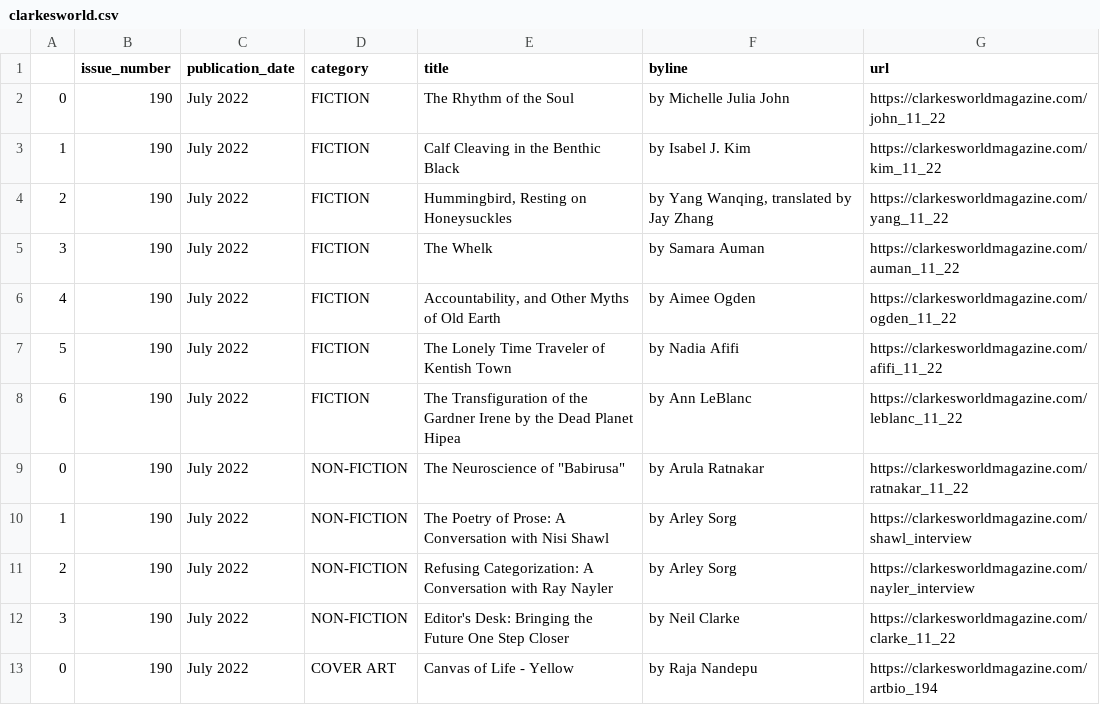
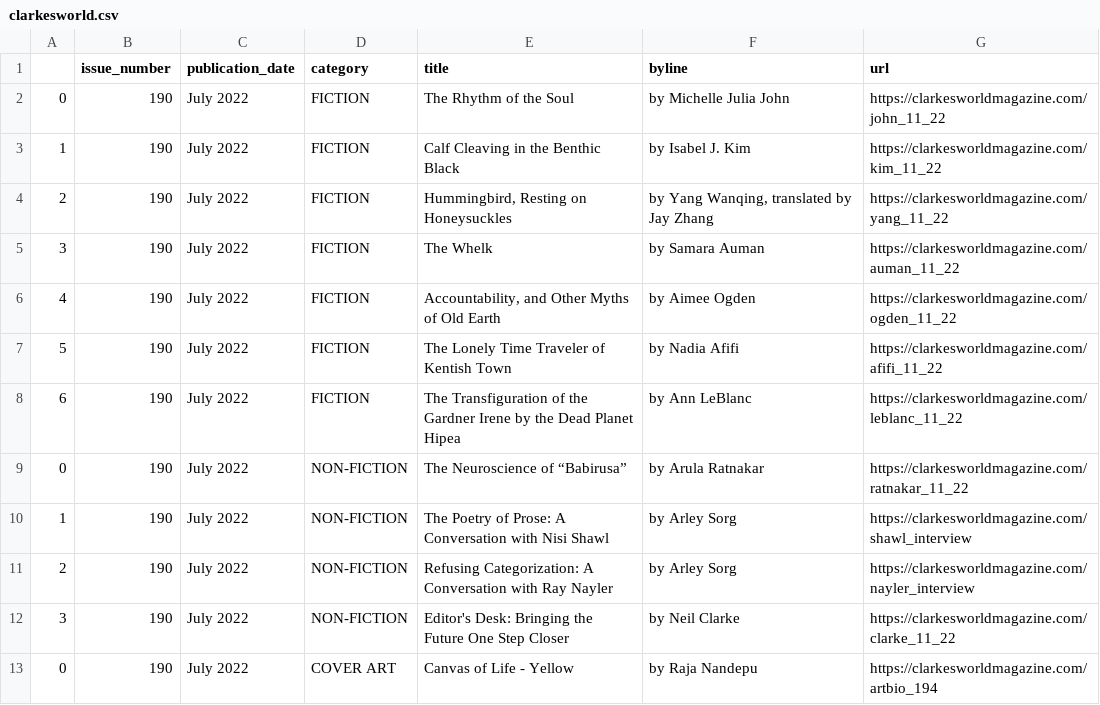
Before and after one commit to luyi-eve/autoscraper-clarkesworld-mag, a CSV file: clarkesworld.csv, drawn as a sheet.

```diff
--- a/clarkesworld.csv
+++ b/clarkesworld.csv
@@ -8,3 +8,3 @@
 6,190,July 2022,FICTION,The Transfiguration of the Gardner Irene by the Dead Planet Hipea,by Ann LeBlanc,https://clarkesworldmagazine.com/leblanc_11_22
-0,190,July 2022,NON-FICTION,"The Neuroscience of ""Babirusa""",by Arula Ratnakar,https://clarkesworldmagazine.com/ratnakar_11_22
+0,190,July 2022,NON-FICTION,The Neuroscience of “Babirusa”,by Arula Ratnakar,https://clarkesworldmagazine.com/ratnakar_11_22
 1,190,July 2022,NON-FICTION,The Poetry of Prose: A Conversation with Nisi Shawl,by Arley Sorg,https://clarkesworldmagazine.com/shawl_interview
```
